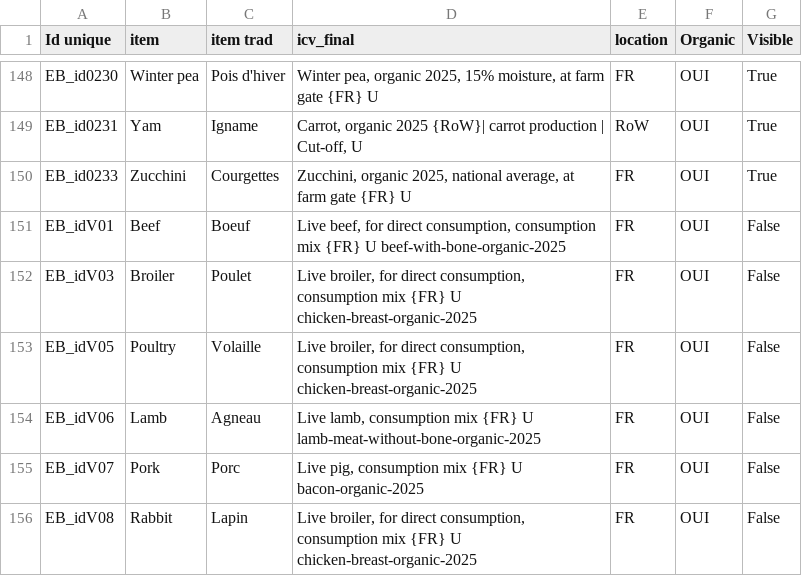
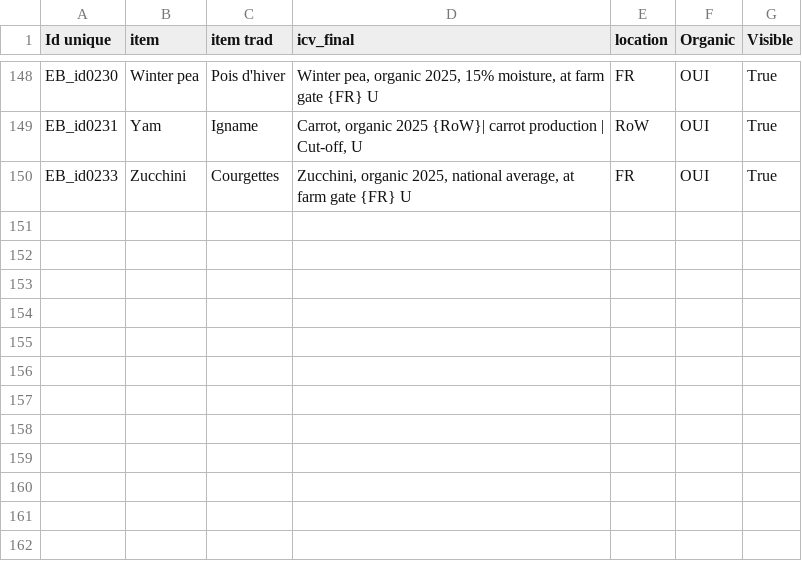
Before and after one commit to MTES-MCT/ecobalyse-method-tooling, a CSV file: food/metadata/source/new_ingredient_BIO.csv, drawn as a sheet; only a part is shown, gaps mark what is left out; the diff names each change by its address in the sheet, - before the commit and + after, or states it on an @@ line.

```diff
--- a/food/metadata/source/new_ingredient_BIO.csv
+++ b/food/metadata/source/new_ingredient_BIO.csv
-row 151: EB_idV01 | Beef | Boeuf | Live beef, for direct consumption, consumption mix {FR} U beef-with-bone-organic-2025 | FR | OUI | False
-row 152: EB_idV03 | Broiler | Poulet | Live broiler, for direct consumption, consumption mix {FR} U chicken-breast-organic-2025 | FR | OUI | False
-row 153: EB_idV05 | Poultry | Volaille | Live broiler, for direct consumption, consumption mix {FR} U chicken-breast-organic-2025 | FR | OUI | False
-row 154: EB_idV06 | Lamb | Agneau | Live lamb, consumption mix {FR} U lamb-meat-without-bone-organic-2025 | FR | OUI | False
-row 155: EB_idV07 | Pork | Porc | Live pig, consumption mix {FR} U bacon-organic-2025 | FR | OUI | False
-row 156: EB_idV08 | Rabbit | Lapin | Live broiler, for direct consumption, consumption mix {FR} U chicken-breast-organic-2025 | FR | OUI | False
```
Also changed, not shown: food/metadata/source/new_ingredient_FR.csv, food/metadata/source/new_ingredient_OI.csv.
